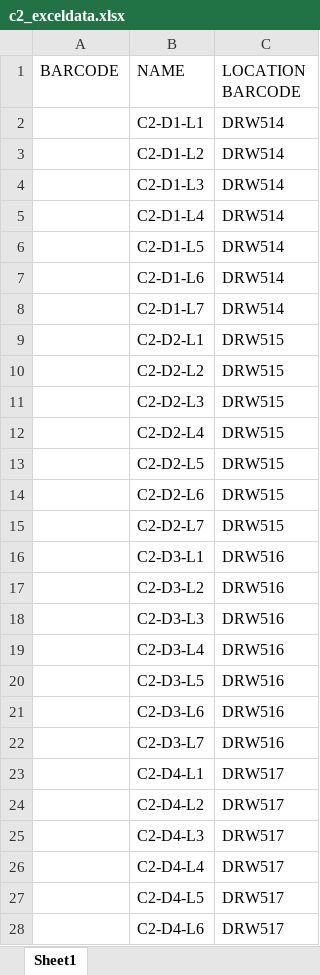
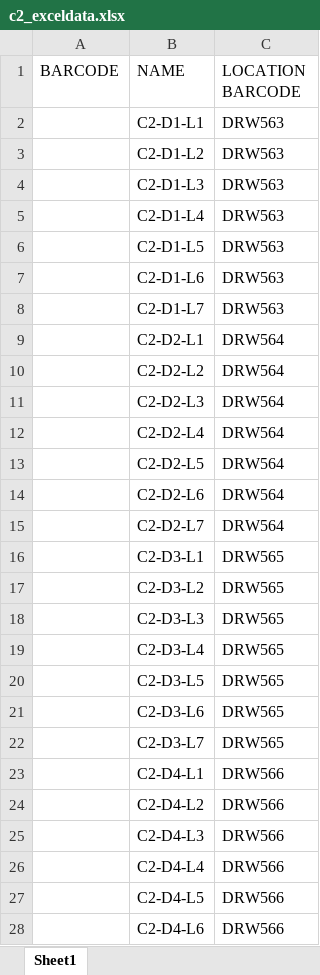
Before and after one commit to jpcartailler/core-informatics-utilities, an Excel workbook: output/block-filing-system-2/c2_exceldata.xlsx, sheet Sheet1, drawn as a sheet; only a part is shown; values as stored, in another font and other column widths than the file's, no borders; the diff covers the shown part only; the diff names each change by its address in the sheet, - before the commit and + after, or states it on an @@ line.

```diff
--- a/output/block-filing-system-2/c2_exceldata.xlsx (sheet Sheet1)
+++ b/output/block-filing-system-2/c2_exceldata.xlsx (sheet Sheet1)
-C2:C8 (LOCATION BARCODE): DRW514
+C2:C8 (LOCATION BARCODE): DRW563
-C9:C15 (LOCATION BARCODE): DRW515
+C9:C15 (LOCATION BARCODE): DRW564
-C16:C22 (LOCATION BARCODE): DRW516
+C16:C22 (LOCATION BARCODE): DRW565
-C23:C28 (LOCATION BARCODE): DRW517
+C23:C28 (LOCATION BARCODE): DRW566
```
Also changed, not shown: 15 edited cells elsewhere in this sheet, output/block-filing-system-2/c1_exceldata.xlsx, 1 other file.
